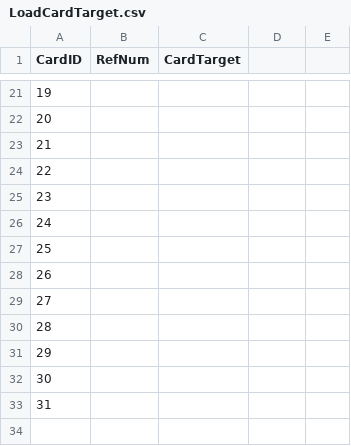
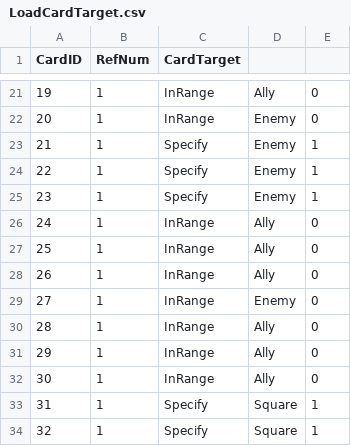
Before and after one commit to tw3333/BoardBattle, a CSV file: ManagedDxlGame/csv/card/LoadCardTarget.csv, drawn as a sheet; only a part is shown, gaps mark what is left out; the diff covers the shown part only.

```diff
--- a/ManagedDxlGame/csv/card/LoadCardTarget.csv
+++ b/ManagedDxlGame/csv/card/LoadCardTarget.csv
@@ -21,13 +21,14 @@ CardID,RefNum,CardTarget,,
-19,,,,
-20,,,,
-21,,,,
-22,,,,
-23,,,,
-24,,,,
-25,,,,
-26,,,,
-27,,,,
-28,,,,
-29,,,,
-30,,,,
-31,,,,
+19,1,InRange,Ally,0
+20,1,InRange,Enemy,0
+21,1,Specify,Enemy,1
+22,1,Specify,Enemy,1
+23,1,Specify,Enemy,1
+24,1,InRange,Ally,0
+25,1,InRange,Ally,0
+26,1,InRange,Ally,0
+27,1,InRange,Enemy,0
+28,1,InRange,Ally,0
+29,1,InRange,Ally,0
+30,1,InRange,Ally,0
+31,1,Specify,Square,1
+32,1,Specify,Square,1
```
Also changed, not shown: 73 edited cells elsewhere in this file, 7 other files.
